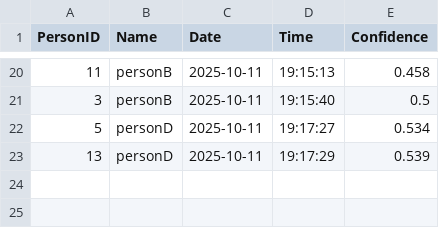
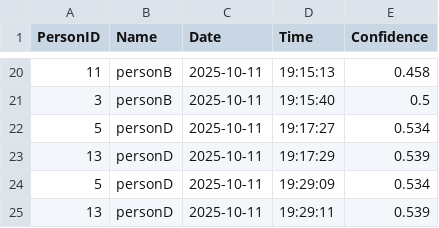
Before and after one commit to yikes-08/attendance-system, a CSV file: attendance_reports/attendance_records.csv, drawn as a sheet; only a part is shown, gaps mark what is left out.

```diff
--- a/attendance_reports/attendance_records.csv
+++ b/attendance_reports/attendance_records.csv
@@ -23 +23,3 @@ PersonID,Name,Date,Time,Confidence
 13,personD,2025-10-11,19:17:29,0.539
+5,personD,2025-10-11,19:29:09,0.534
+13,personD,2025-10-11,19:29:11,0.539
```
Also changed, not shown: 2 other files.
